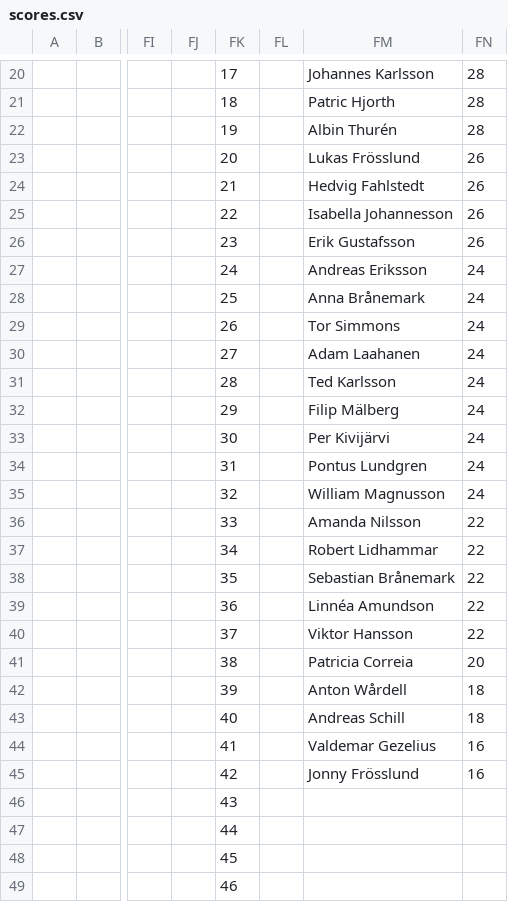
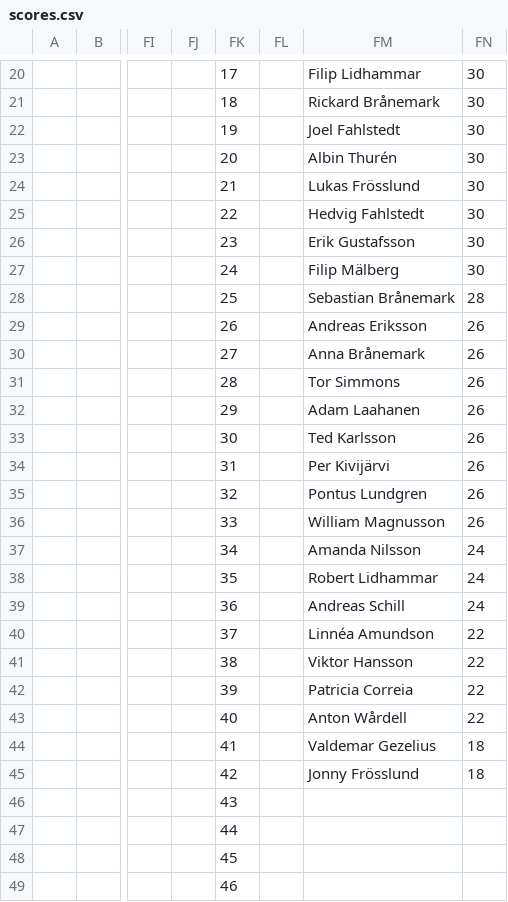
Before and after one commit to Frosslund/emtips2021excel, a CSV file: scores.csv, drawn as a sheet; only a part is shown, gaps mark what is left out; the diff covers the shown part only; the diff names each change by its address in the sheet, - before the commit and + after, or states it on an @@ line.

```diff
--- a/scores.csv
+++ b/scores.csv
-FM20: Johannes Karlsson
+FM20: Filip Lidhammar
-FN20:FN22: 28
+FN20:FN22: 30
-FM21: Patric Hjorth
+FM21: Rickard Brånemark
-FM22: Albin Thurén
+FM22: Joel Fahlstedt
-FM23: Lukas Frösslund
+FM23: Albin Thurén
-FN23:FN26: 26
+FN23:FN26: 30
-FM24: Hedvig Fahlstedt
+FM24: Lukas Frösslund
-FM25: Isabella Johannesson
+FM25: Hedvig Fahlstedt
-FM27: Andreas Eriksson
+FM27: Filip Mälberg
-FN27: 24
+FN27: 30
-FM28: Anna Brånemark
+FM28: Sebastian Brånemark
-FN28: 24
+FN28: 28
-FM29: Tor Simmons
+FM29: Andreas Eriksson
-FN29:FN35: 24
+FN29:FN35: 26
-FM30: Adam Laahanen
+FM30: Anna Brånemark
-FM31: Ted Karlsson
+FM31: Tor Simmons
-FM32: Filip Mälberg
+FM32: Adam Laahanen
-FM33: Per Kivijärvi
+FM33: Ted Karlsson
-FM34: Pontus Lundgren
+FM34: Per Kivijärvi
-FM35: William Magnusson
+FM35: Pontus Lundgren
-FM36: Amanda Nilsson
+FM36: William Magnusson
-FN36: 22
+FN36: 26
-FM37: Robert Lidhammar
+FM37: Amanda Nilsson
-FN37:FN39: 22
+FN37:FN39: 24
-FM38: Sebastian Brånemark
+FM38: Robert Lidhammar
-FM39: Linnéa Amundson
+FM39: Andreas Schill
-FM40: Viktor Hansson
+FM40: Linnéa Amundson
-FM41: Patricia Correia
+FM41: Viktor Hansson
-FN41: 20
+FN41: 22
-FM42: Anton Wårdell
+FM42: Patricia Correia
-FN42:FN43: 18
+FN42:FN43: 22
-FM43: Andreas Schill
+FM43: Anton Wårdell
-FN44:FN45: 16
+FN44:FN45: 18
```
Also changed, not shown: 141 edited cells elsewhere in this file, 6 other files.
